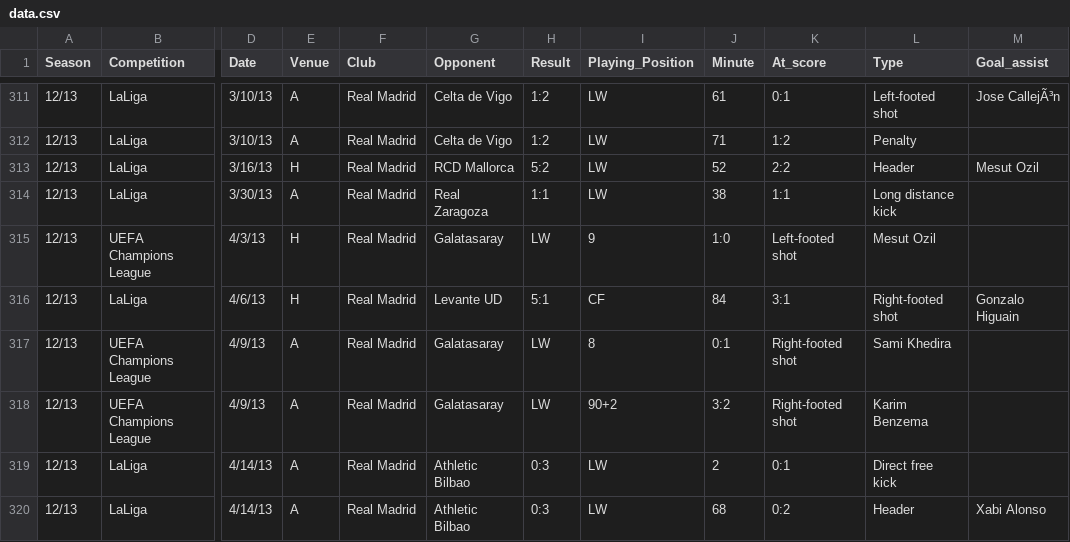
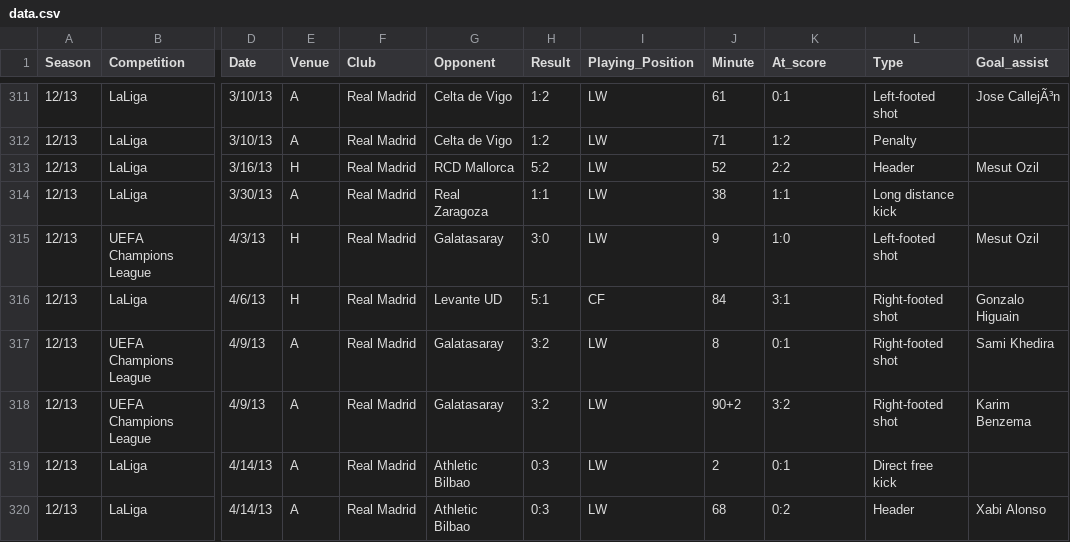
Before and after one commit to azminewasi/Cristiano-Ronaldo-Club-Goals, a CSV file: data.csv, drawn as a sheet; only a part is shown, gaps mark what is left out; the diff names each change by its address in the sheet, - before the commit and + after, or states it on an @@ line.

Commit message:
v8

```diff
--- a/data.csv
+++ b/data.csv
-H315 (Result): LW
+H315 (Result): 3:0
-I315 (Playing_Position): 9
+I315 (Playing_Position): LW
-J315 (Minute): 1:0
+J315 (Minute): 9
-K315 (At_score): Left-footed shot
+K315 (At_score): 1:0
-L315 (Type): Mesut Ozil
+L315 (Type): Left-footed shot
-M315 (Goal_assist): (empty)
+M315 (Goal_assist): Mesut Ozil
-H317:H318 (Result): LW
+H317:H318 (Result): 3:2
-I317 (Playing_Position): 8
+I317 (Playing_Position): LW
-J317 (Minute): 0:1
+J317 (Minute): 8
-K317 (At_score): Right-footed shot
+K317 (At_score): 0:1
-L317 (Type): Sami Khedira
+L317 (Type): Right-footed shot
-M317 (Goal_assist): (empty)
+M317 (Goal_assist): Sami Khedira
-I318 (Playing_Position): 90+2
+I318 (Playing_Position): LW
-J318 (Minute): 3:2
+J318 (Minute): 90+2
-K318 (At_score): Right-footed shot
+K318 (At_score): 3:2
-L318 (Type): Karim Benzema
+L318 (Type): Right-footed shot
-M318 (Goal_assist): (empty)
+M318 (Goal_assist): Karim Benzema
```
